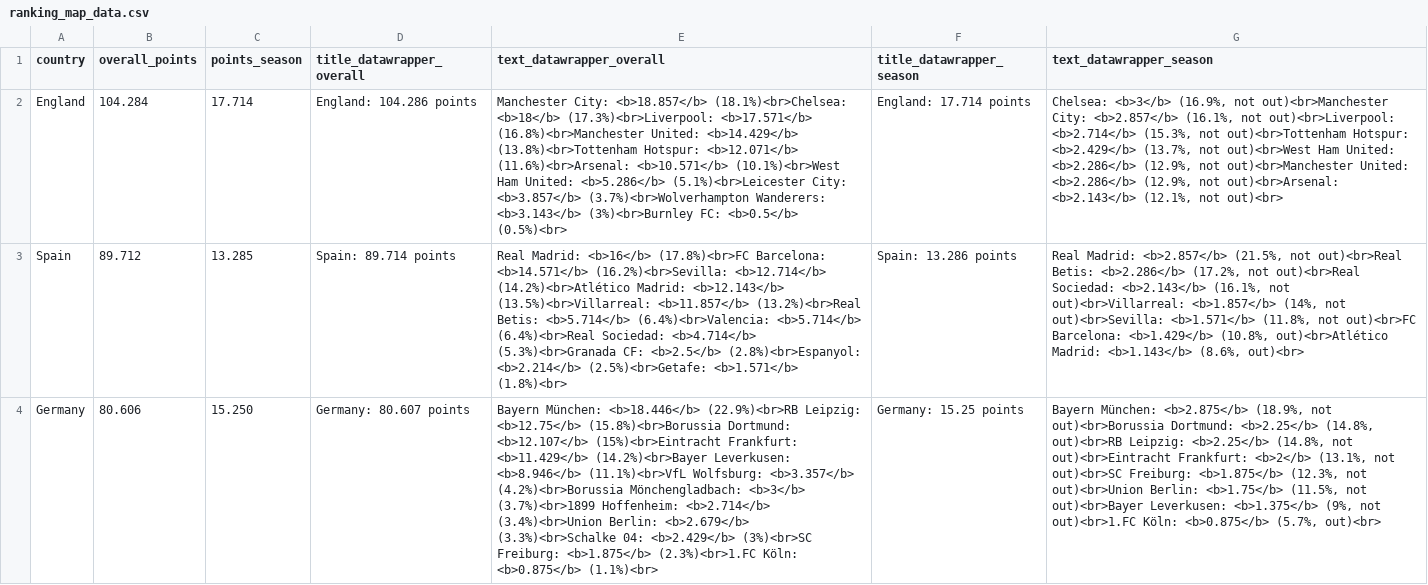
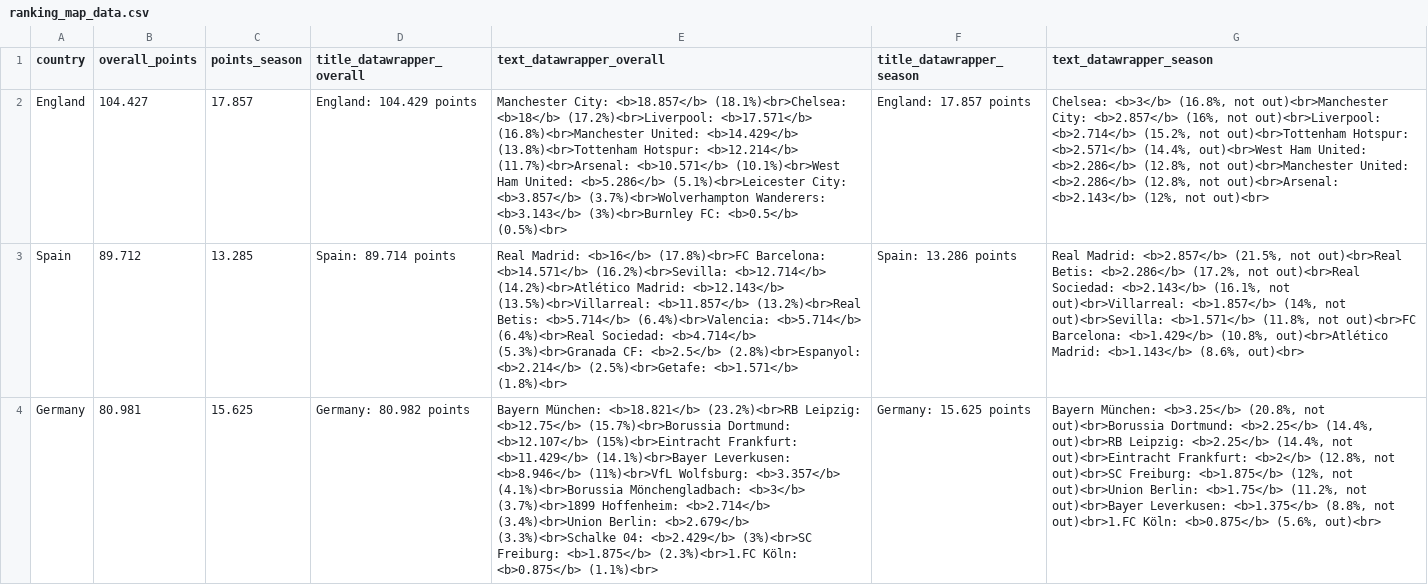
Before and after one commit to swissfootdata/UEFA_Rankings, a CSV file: Output/ranking_map_data.csv, drawn as a sheet; only a part is shown; the diff covers the shown part only; the diff names each change by its address in the sheet, - before the commit and + after, or states it on an @@ line.

```diff
--- a/Output/ranking_map_data.csv
+++ b/Output/ranking_map_data.csv
-B2 (overall_points): 104.284
+B2 (overall_points): 104.427
-C2 (points_season): 17.714
+C2 (points_season): 17.857
-D2 (title_datawrapper_overall): England: 104.286 points
+D2 (title_datawrapper_overall): England: 104.429 points
-E2 (text_datawrapper_overall): …(18.1%)<br>Chelsea: <b>18</b> (17.3%)<br>Liverpool: <b>17.571</b> (16.8%)<br>Manchester United: <b>14.429</b> (13.8%)<br>Tottenham Hotspur: <b>12.071</b> (11.6%)<br>Arsenal: <b>10.571</b> (10.1%)<br>West…
+E2 (text_datawrapper_overall): …(18.1%)<br>Chelsea: <b>18</b> (17.2%)<br>Liverpool: <b>17.571</b> (16.8%)<br>Manchester United: <b>14.429</b> (13.8%)<br>Tottenham Hotspur: <b>12.214</b> (11.7%)<br>Arsenal: <b>10.571</b> (10.1%)<br>West…
-F2 (title_datawrapper_season): England: 17.714 points
+F2 (title_datawrapper_season): England: 17.857 points
-G2 (text_datawrapper_season): Chelsea: <b>3</b> (16.9%, not out)<br>Manchester City: <b>2.857</b> (16.1%, not out)<br>Liverpool: <b>2.714</b> (15.3%, not out)<br>Tottenham Hotspur: <b>2.429</b> (13.7%, not out)<br>West Ham United: <b>2.286</b> (12.9%, not out)<br>Manchester United: <b>2.286</b> (12.9%, not out)<br>Arsenal: <b>2.143</b> (12.1%, not out)<br>
+G2 (text_datawrapper_season): Chelsea: <b>3</b> (16.8%, not out)<br>Manchester City: <b>2.857</b> (16%, not out)<br>Liverpool: <b>2.714</b> (15.2%, not out)<br>Tottenham Hotspur: <b>2.571</b> (14.4%, out)<br>West Ham United: <b>2.286</b> (12.8%, not out)<br>Manchester United: <b>2.286</b> (12.8%, not out)<br>Arsenal: <b>2.143</b> (12%, not out)<br>
-B4 (overall_points): 80.606
+B4 (overall_points): 80.981
-C4 (points_season): 15.250
+C4 (points_season): 15.625
-D4 (title_datawrapper_overall): Germany: 80.607 points
+D4 (title_datawrapper_overall): Germany: 80.982 points
-E4 (text_datawrapper_overall): Bayern München: <b>18.446</b> (22.9%)<br>RB Leipzig: <b>12.75</b> (15.8%)<br>Borussia Dortmund: <b>12.107</b> (15%)<br>Eintracht Frankfurt: <b>11.429</b> (14.2%)<br>Bayer Leverkusen: <b>8.946</b> (11.1%)<br>VfL Wolfsburg: <b>3.357</b> (4.2%)<br>Borussia Mönchengladbach: <b>3</b>…
+E4 (text_datawrapper_overall): Bayern München: <b>18.821</b> (23.2%)<br>RB Leipzig: <b>12.75</b> (15.7%)<br>Borussia Dortmund: <b>12.107</b> (15%)<br>Eintracht Frankfurt: <b>11.429</b> (14.1%)<br>Bayer Leverkusen: <b>8.946</b> (11%)<br>VfL Wolfsburg: <b>3.357</b> (4.1%)<br>Borussia Mönchengladbach: <b>3</b>…
-F4 (title_datawrapper_season): Germany: 15.25 points
+F4 (title_datawrapper_season): Germany: 15.625 points
-G4 (text_datawrapper_season): Bayern München: <b>2.875</b> (18.9%, not out)<br>Borussia Dortmund: <b>2.25</b> (14.8%, out)<br>RB Leipzig: <b>2.25</b> (14.8%, not out)<br>Eintracht Frankfurt: <b>2</b> (13.1%, not out)<br>SC Freiburg: <b>1.875</b> (12.3%, not out)<br>Union Berlin: <b>1.75</b> (11.5%, not out)<br>Bayer Leverkusen: <b>1.375</b> (9%, not out)<br>1.FC Köln: <b>0.875</b> (5.7%, out)<br>
+G4 (text_datawrapper_season): Bayern München: <b>3.25</b> (20.8%, not out)<br>Borussia Dortmund: <b>2.25</b> (14.4%, out)<br>RB Leipzig: <b>2.25</b> (14.4%, not out)<br>Eintracht Frankfurt: <b>2</b> (12.8%, not out)<br>SC Freiburg: <b>1.875</b> (12%, not out)<br>Union Berlin: <b>1.75</b> (11.2%, not out)<br>Bayer Leverkusen: <b>1.375</b> (8.8%, not out)<br>1.FC Köln: <b>0.875</b> (5.6%, out)<br>
```
Also changed, not shown: 7 edited cells elsewhere in this file, Output/ranking_map_data_teams.csv, Output/ranking_teams.csv, 8 other files.
